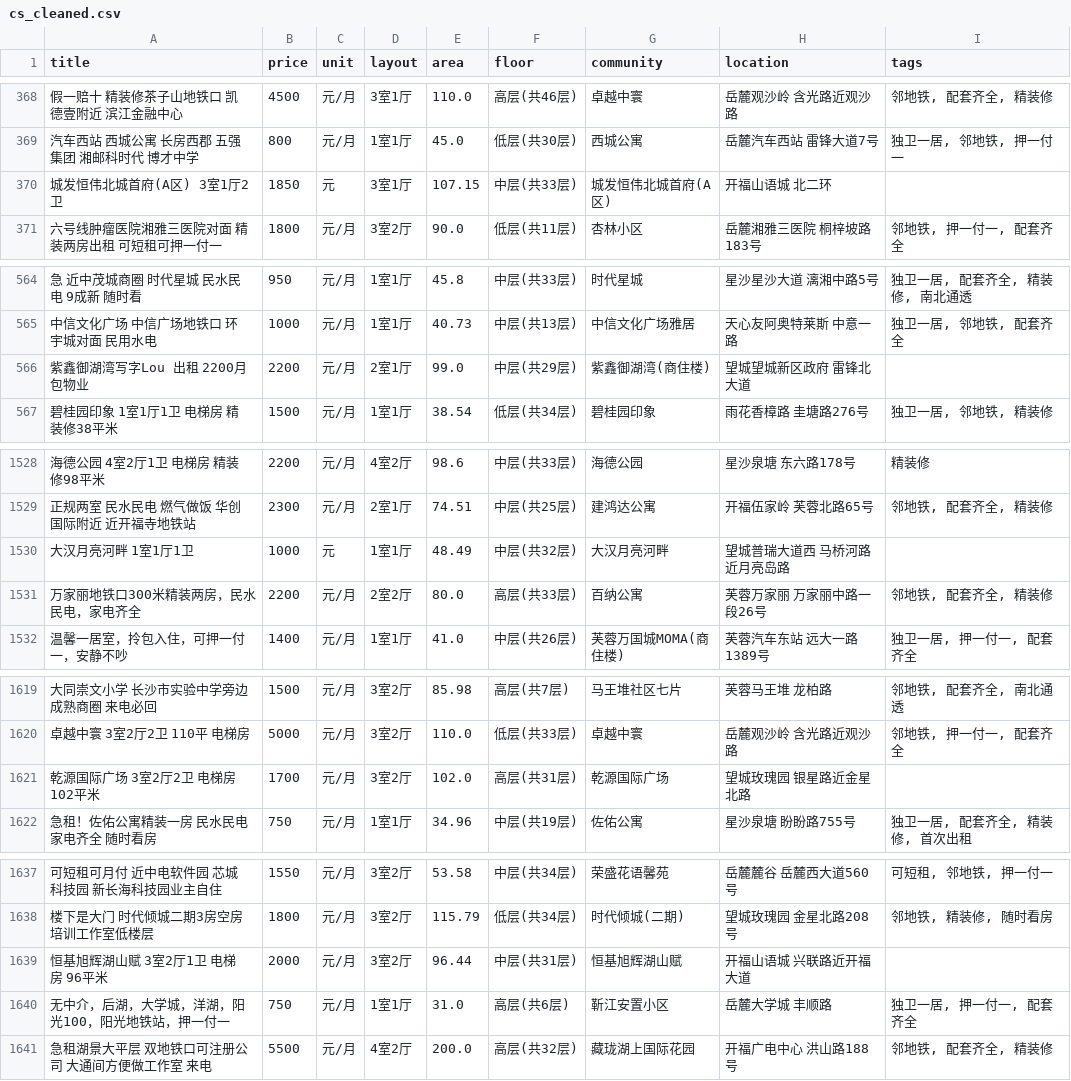
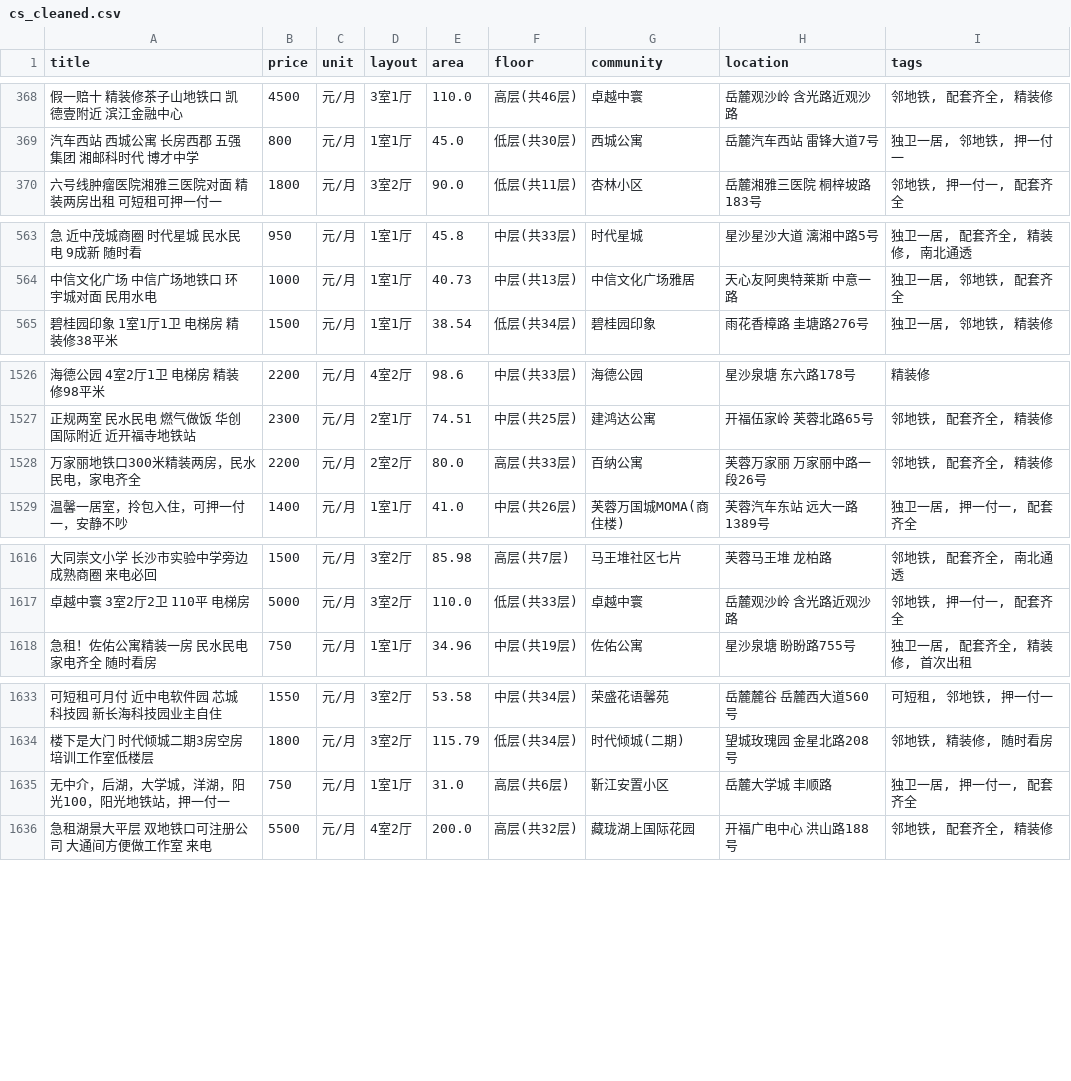
Before and after one commit to Tonnielcccy/py_spider, a CSV file: anjujia/output/cs_cleaned.csv, drawn as a sheet; only a part is shown, gaps mark what is left out; the diff names each change by its address in the sheet, - before the commit and + after, or states it on an @@ line.

```diff
--- a/anjujia/output/cs_cleaned.csv
+++ b/anjujia/output/cs_cleaned.csv
-row 370: 城发恒伟北城首府(A区) 3室1厅2卫 | 1850 | 元 | 3室1厅 | 107.15 | 中层(共33层) | 城发恒伟北城首府(A区) | 开福山语城 北二环
-row 566: 紫鑫御湖湾写字Lou 出租 2200月包物业 | 2200 | 元/月 | 2室1厅 | 99.0 | 中层(共29层) | 紫鑫御湖湾(商住楼) | 望城望城新区政府 雷锋北大道
-row 1530: 大汉月亮河畔 1室1厅1卫 | 1000 | 元 | 1室1厅 | 48.49 | 中层(共32层) | 大汉月亮河畔 | 望城普瑞大道西 马桥河路近月亮岛路
-row 1621: 乾源国际广场 3室2厅2卫 电梯房 102平米 | 1700 | 元/月 | 3室2厅 | 102.0 | 高层(共31层) | 乾源国际广场 | 望城玫瑰园 银星路近金星北路
-row 1639: 恒基旭辉湖山赋 3室2厅1卫 电梯房 96平米 | 2000 | 元/月 | 3室2厅 | 96.44 | 中层(共31层) | 恒基旭辉湖山赋 | 开福山语城 兴联路近开福大道
```
Also changed, not shown: 9 other files.
